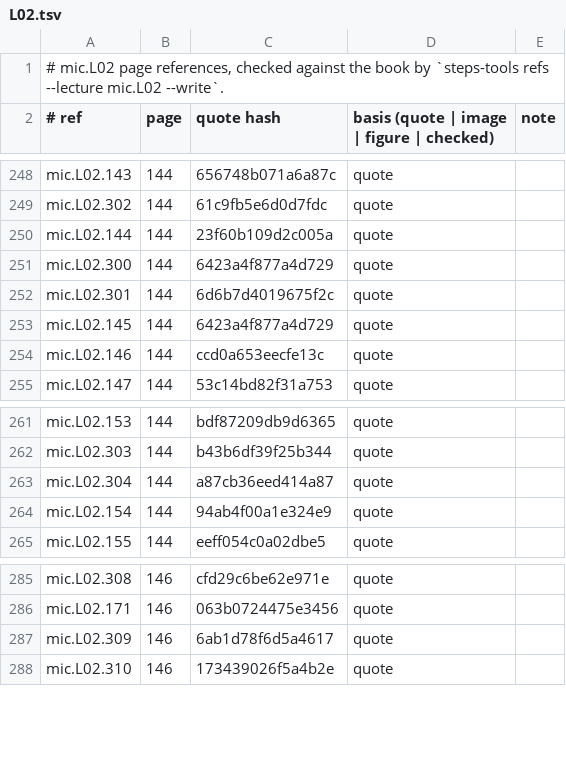
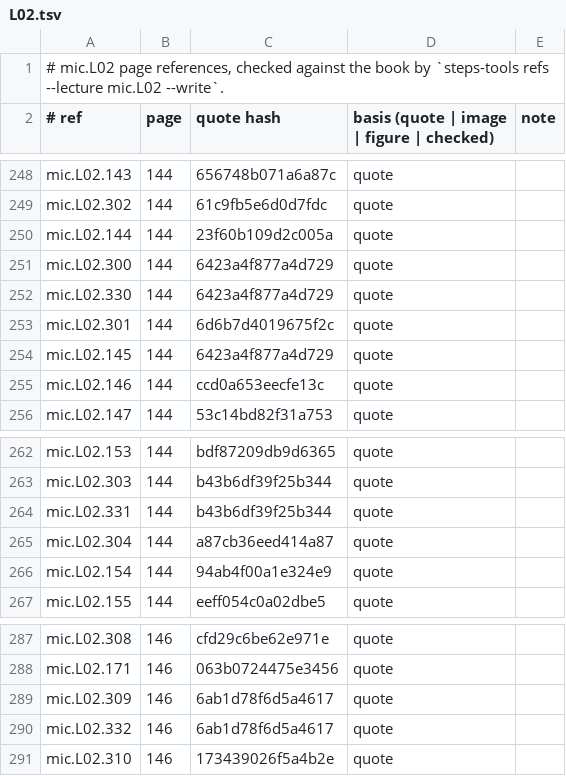
Before and after one commit to MohamedRef/Steps-app, a TSV file: content/book-refs/mic/L02.tsv, drawn as a sheet; only a part is shown, gaps mark what is left out.

Commit message:
Content: mic long-key MCQs balanced; fix #567 and #568 (#574)
- 14 mic MCQs from the long-key list: distractors as long and specific as the key
- L05.267: NAT branch needs HIV-2 negative (p172)
- L02.076 TB table: drop unsourced 'Caseation in the Ghon focus'
- L02.300/303/309 split into single-fact cards (new 330-332)
- L02.268/299/315/323 backs paraphrased
- L07.079 cut to one fact (mebendazole, bendy worms)

```diff
--- a/content/book-refs/mic/L02.tsv
+++ b/content/book-refs/mic/L02.tsv
@@ -251,2 +251,3 @@ mic.L02.144	144	23f60b109d2c005a	quote
 mic.L02.300	144	6423a4f877a4d729	quote	
+mic.L02.330	144	6423a4f877a4d729	quote	
 mic.L02.301	144	6d6b7d4019675f2c	quote	
@@ -262,2 +263,3 @@ mic.L02.153	144	bdf87209db9d6365	quote
 mic.L02.303	144	b43b6df39f25b344	quote	
+mic.L02.331	144	b43b6df39f25b344	quote	
 mic.L02.304	144	a87cb36eed414a87	quote	
@@ -287,2 +289,3 @@ mic.L02.171	146	063b0724475e3456	quote
 mic.L02.309	146	6ab1d78f6d5a4617	quote	
+mic.L02.332	146	6ab1d78f6d5a4617	quote	
 mic.L02.310	146	173439026f5a4b2e	quote	
```
Also changed, not shown: 7 other files.
